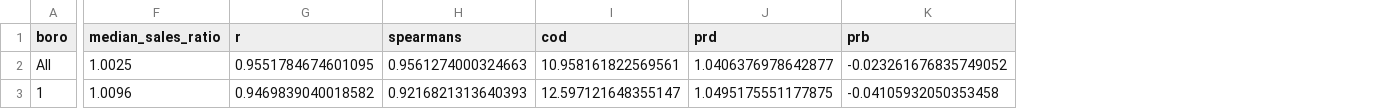
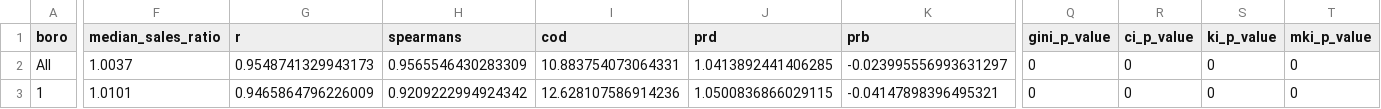
Before and after one commit to nycdepartmentoffinance/nycdepartmentoffinance.github.io, a CSV file: models/data/Coop/MixedModel/metrics.csv, drawn as a sheet; only a part is shown, gaps mark what is left out; the diff covers the shown part only; the diff names each change by its address in the sheet, - before the commit and + after, or states it on an @@ line.

Commit message:
updated inequality metrics and reorg

```diff
--- a/models/data/Coop/MixedModel/metrics.csv
+++ b/models/data/Coop/MixedModel/metrics.csv
+column Q (gini_p_value), rows 2-3: 0 | 0
+column R (ci_p_value), rows 2-3: 0 | 0
+column S (ki_p_value), rows 2-3: 0 | 0
+column T (mki_p_value), rows 2-3: 0 | 0
-F2 (median_sales_ratio): 1.0025
+F2 (median_sales_ratio): 1.0037
-G2 (r): 0.9551784674601095
+G2 (r): 0.9548741329943173
-H2 (spearmans): 0.9561274000324663
+H2 (spearmans): 0.9565546430283309
-I2 (cod): 10.958161822569561
+I2 (cod): 10.883754073064331
-J2 (prd): 1.0406376978642877
+J2 (prd): 1.0413892441406285
-K2 (prb): -0.023261676835749052
+K2 (prb): -0.023995556993631297
-F3 (median_sales_ratio): 1.0096
+F3 (median_sales_ratio): 1.0101
-G3 (r): 0.9469839040018582
+G3 (r): 0.9465864796226009
-H3 (spearmans): 0.9216821313640393
+H3 (spearmans): 0.9209222994924342
-I3 (cod): 12.597121648355147
+I3 (cod): 12.628107586914236
-J3 (prd): 1.0495175551177875
+J3 (prd): 1.0500836866029115
-K3 (prb): -0.04105932050353458
+K3 (prb): -0.04147898396495321
```
Also changed, not shown: 54 edited cells elsewhere in this file, models/data/Coop/MixedModel/boro_decile_metrics.csv, models/data/Coop/MixedModel/neighborhood_metrics.csv, 15 other files.
